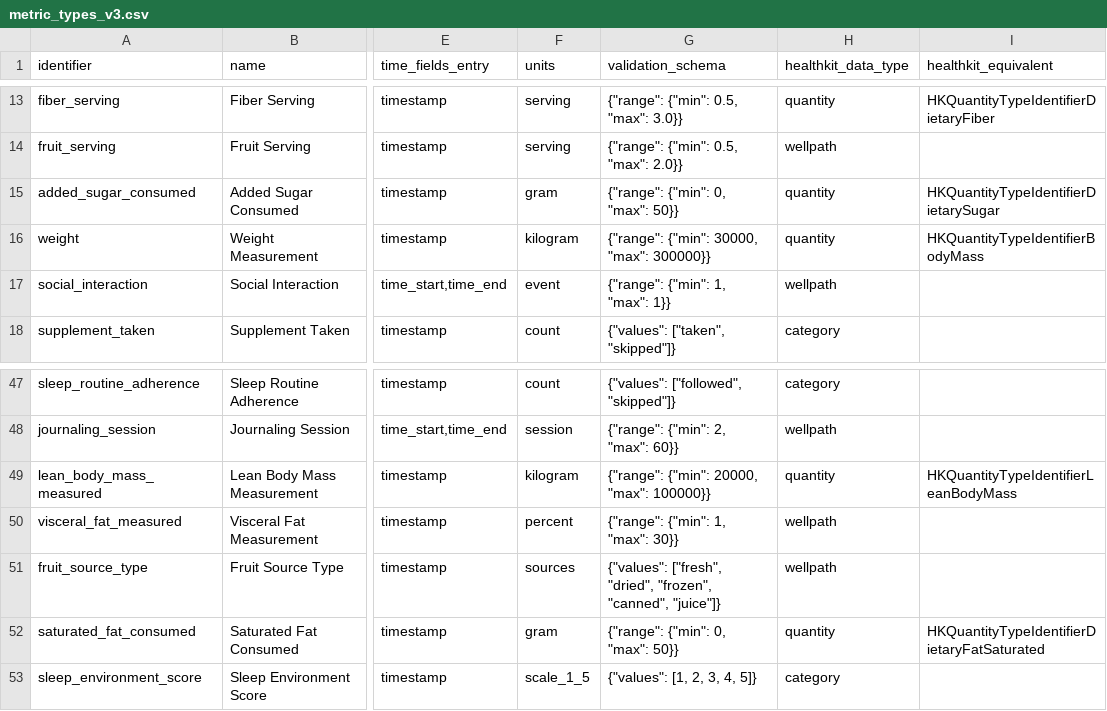
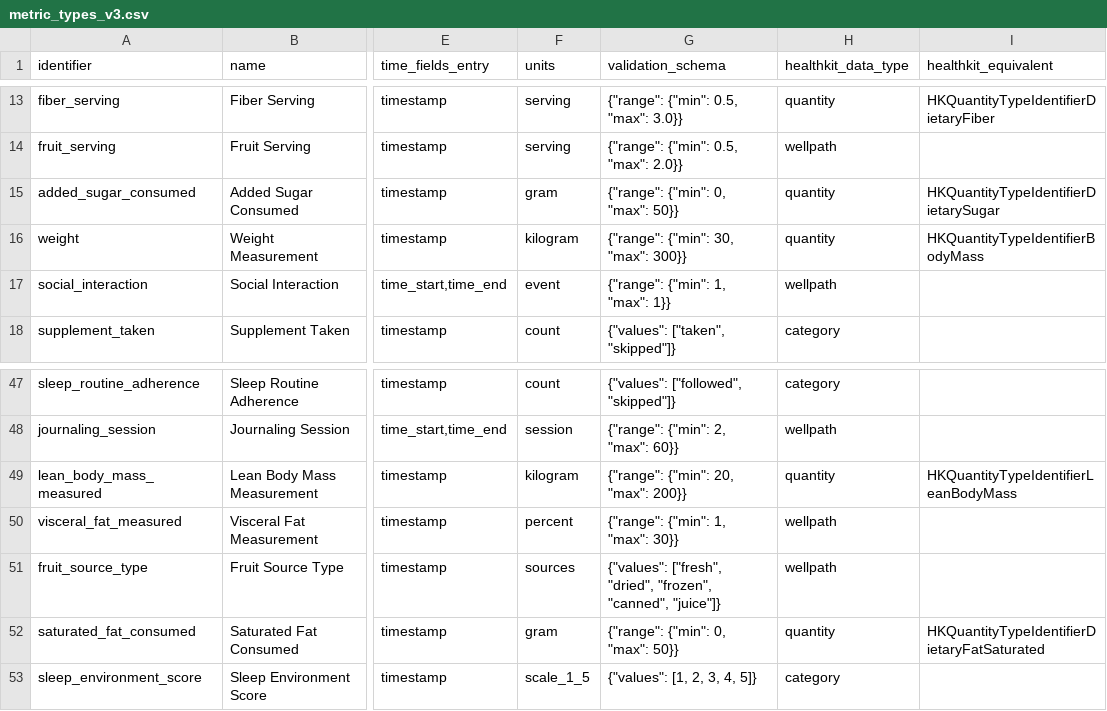
Before and after one commit to keegs-3/preliminary_data, a CSV file: src/ref_csv_files_airtable/metric_types_v3.csv, drawn as a sheet; only a part is shown, gaps mark what is left out; the diff names each change by its address in the sheet, - before the commit and + after, or states it on an @@ line.

```diff
--- a/src/ref_csv_files_airtable/metric_types_v3.csv
+++ b/src/ref_csv_files_airtable/metric_types_v3.csv
-G16 (validation_schema): {"range": {"min": 30000, "max": 300000}}
+G16 (validation_schema): {"range": {"min": 30, "max": 300}}
-G49 (validation_schema): {"range": {"min": 20000, "max": 100000}}
+G49 (validation_schema): {"range": {"min": 20, "max": 200}}
```
